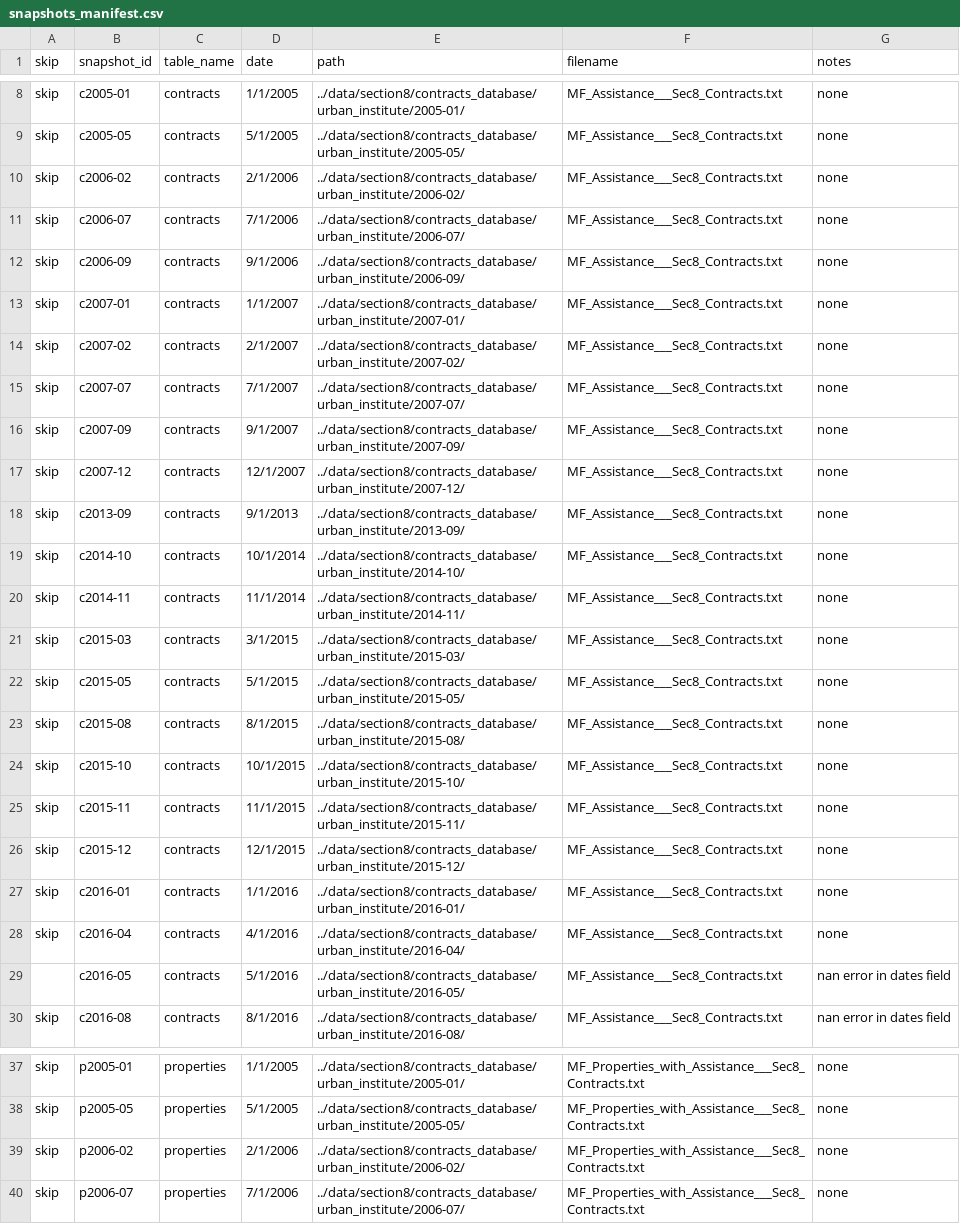
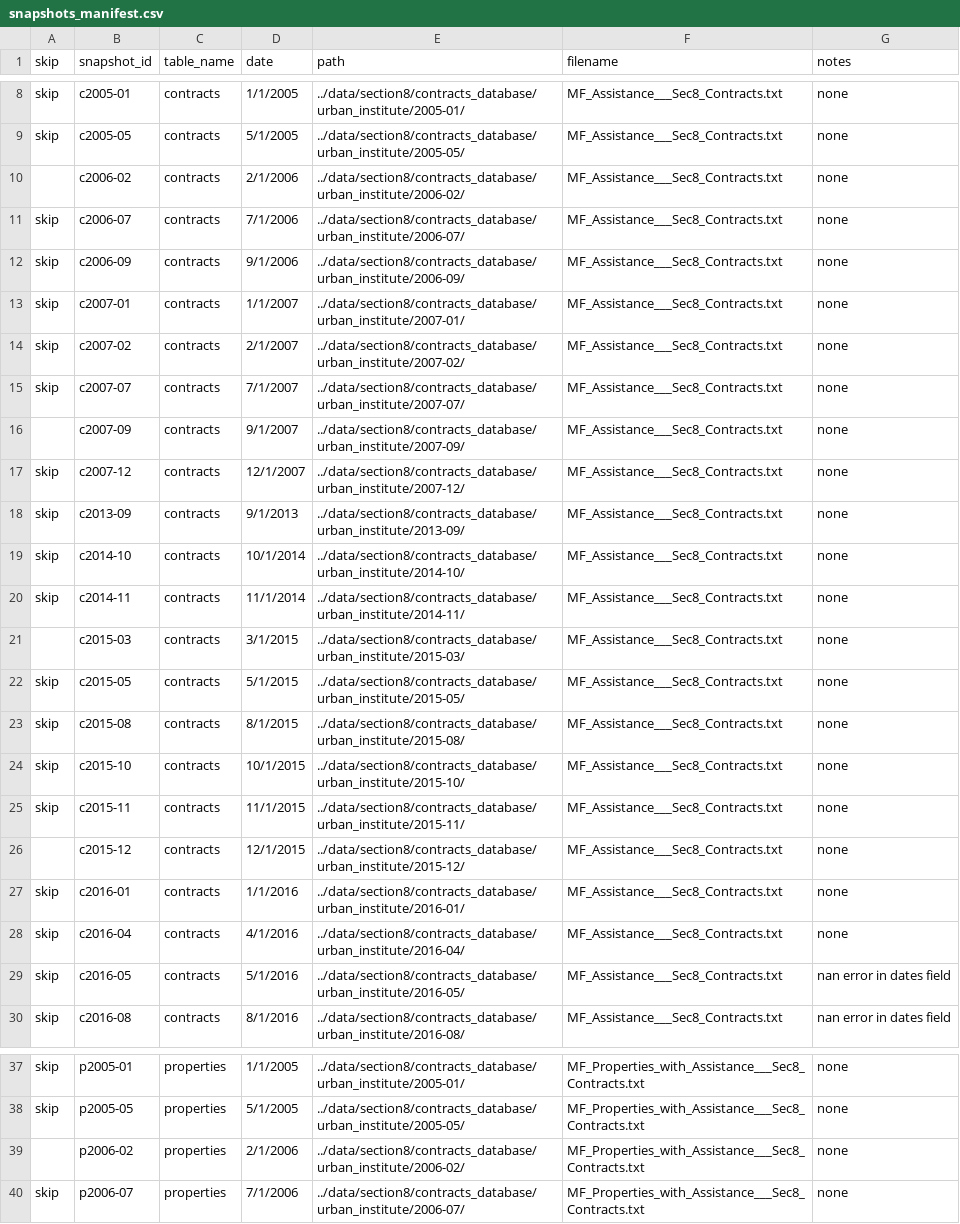
Before and after one commit to DaveDCGIS/housing-risk, a CSV file: ingestion/snapshots_manifest.csv, drawn as a sheet; only a part is shown, gaps mark what is left out; the diff covers the shown part only.

Commit message:
refreshing the original subset that should be run for contracts loading.

```diff
--- a/ingestion/snapshots_manifest.csv
+++ b/ingestion/snapshots_manifest.csv
@@ -9,3 +9,3 @@ skip,c2005-01,contracts,1/1/2005,../data/section8/contracts_database/urban_insti
 skip,c2005-05,contracts,5/1/2005,../data/section8/contracts_database/urban_institute/2005-05/,MF_Assistance___Sec8_Contracts.txt,none
-skip,c2006-02,contracts,2/1/2006,../data/section8/contracts_database/urban_institute/2006-02/,MF_Assistance___Sec8_Contracts.txt,none
+,c2006-02,contracts,2/1/2006,../data/section8/contracts_database/urban_institute/2006-02/,MF_Assistance___Sec8_Contracts.txt,none
 skip,c2006-07,contracts,7/1/2006,../data/section8/contracts_database/urban_institute/2006-07/,MF_Assistance___Sec8_Contracts.txt,none
@@ -15,3 +15,3 @@ skip,c2007-02,contracts,2/1/2007,../data/section8/contracts_database/urban_insti
 skip,c2007-07,contracts,7/1/2007,../data/section8/contracts_database/urban_institute/2007-07/,MF_Assistance___Sec8_Contracts.txt,none
-skip,c2007-09,contracts,9/1/2007,../data/section8/contracts_database/urban_institute/2007-09/,MF_Assistance___Sec8_Contracts.txt,none
+,c2007-09,contracts,9/1/2007,../data/section8/contracts_database/urban_institute/2007-09/,MF_Assistance___Sec8_Contracts.txt,none
 skip,c2007-12,contracts,12/1/2007,../data/section8/contracts_database/urban_institute/2007-12/,MF_Assistance___Sec8_Contracts.txt,none
@@ -20,3 +20,3 @@ skip,c2014-10,contracts,10/1/2014,../data/section8/contracts_database/urban_inst
 skip,c2014-11,contracts,11/1/2014,../data/section8/contracts_database/urban_institute/2014-11/,MF_Assistance___Sec8_Contracts.txt,none
-skip,c2015-03,contracts,3/1/2015,../data/section8/contracts_database/urban_institute/2015-03/,MF_Assistance___Sec8_Contracts.txt,none
+,c2015-03,contracts,3/1/2015,../data/section8/contracts_database/urban_institute/2015-03/,MF_Assistance___Sec8_Contracts.txt,none
 skip,c2015-05,contracts,5/1/2015,../data/section8/contracts_database/urban_institute/2015-05/,MF_Assistance___Sec8_Contracts.txt,none
@@ -25,6 +25,6 @@ skip,c2015-10,contracts,10/1/2015,../data/section8/contracts_database/urban_inst
 skip,c2015-11,contracts,11/1/2015,../data/section8/contracts_database/urban_institute/2015-11/,MF_Assistance___Sec8_Contracts.txt,none
-skip,c2015-12,contracts,12/1/2015,../data/section8/contracts_database/urban_institute/2015-12/,MF_Assistance___Sec8_Contracts.txt,none
+,c2015-12,contracts,12/1/2015,../data/section8/contracts_database/urban_institute/2015-12/,MF_Assistance___Sec8_Contracts.txt,none
 skip,c2016-01,contracts,1/1/2016,../data/section8/contracts_database/urban_institute/2016-01/,MF_Assistance___Sec8_Contracts.txt,none
 skip,c2016-04,contracts,4/1/2016,../data/section8/contracts_database/urban_institute/2016-04/,MF_Assistance___Sec8_Contracts.txt,none
-,c2016-05,contracts,5/1/2016,../data/section8/contracts_database/urban_institute/2016-05/,MF_Assistance___Sec8_Contracts.txt,nan error in dates field
+skip,c2016-05,contracts,5/1/2016,../data/section8/contracts_database/urban_institute/2016-05/,MF_Assistance___Sec8_Contracts.txt,nan error in dates field
 skip,c2016-08,contracts,8/1/2016,../data/section8/contracts_database/urban_institute/2016-08/,MF_Assistance___Sec8_Contracts.txt,nan error in dates field
@@ -38,3 +38,3 @@ skip,p2005-01,properties,1/1/2005,../data/section8/contracts_database/urban_inst
 skip,p2005-05,properties,5/1/2005,../data/section8/contracts_database/urban_institute/2005-05/,MF_Properties_with_Assistance___Sec8_Contracts.txt,none
-skip,p2006-02,properties,2/1/2006,../data/section8/contracts_database/urban_institute/2006-02/,MF_Properties_with_Assistance___Sec8_Contracts.txt,none
+,p2006-02,properties,2/1/2006,../data/section8/contracts_database/urban_institute/2006-02/,MF_Properties_with_Assistance___Sec8_Contracts.txt,none
 skip,p2006-07,properties,7/1/2006,../data/section8/contracts_database/urban_institute/2006-07/,MF_Properties_with_Assistance___Sec8_Contracts.txt,none
```
Also changed, not shown: 4 edited cells elsewhere in this file.
